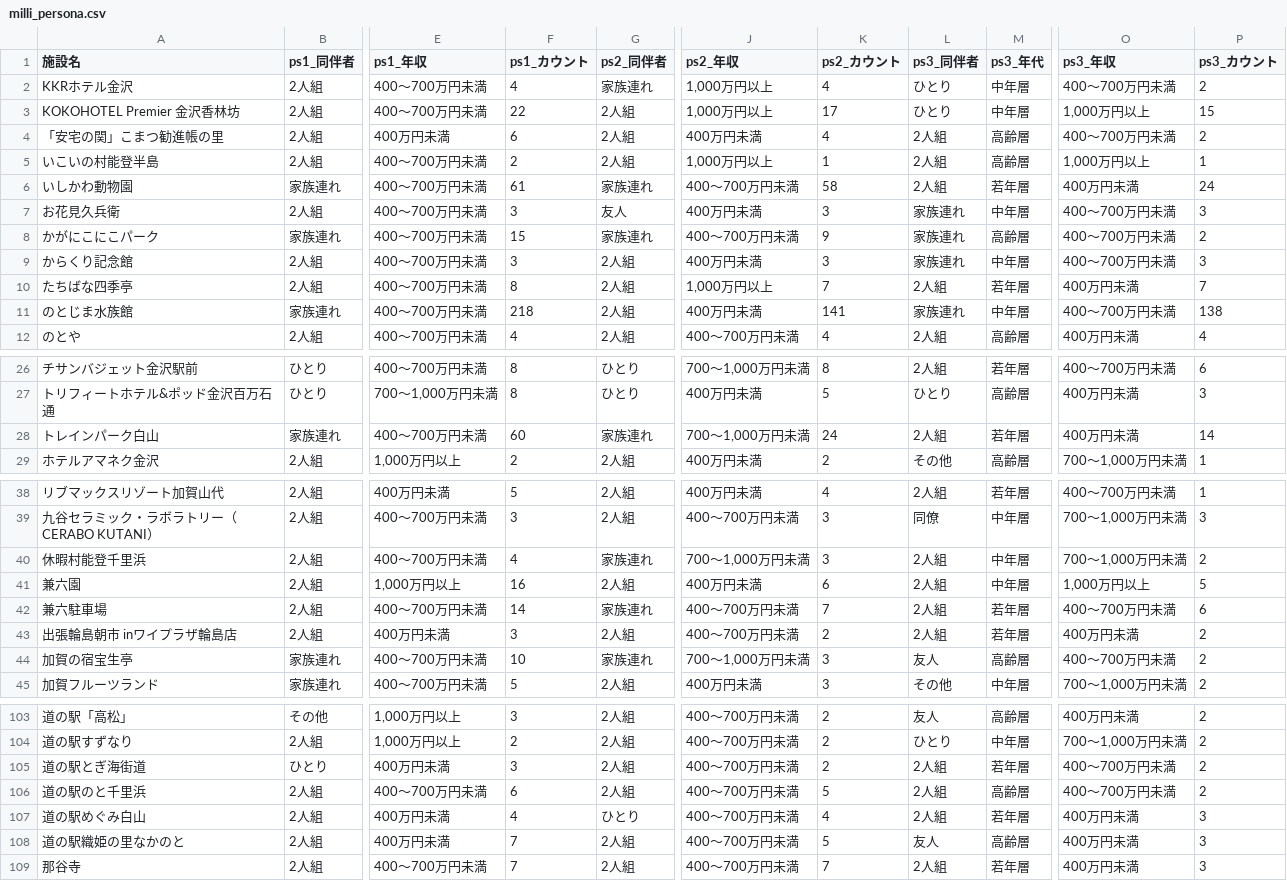
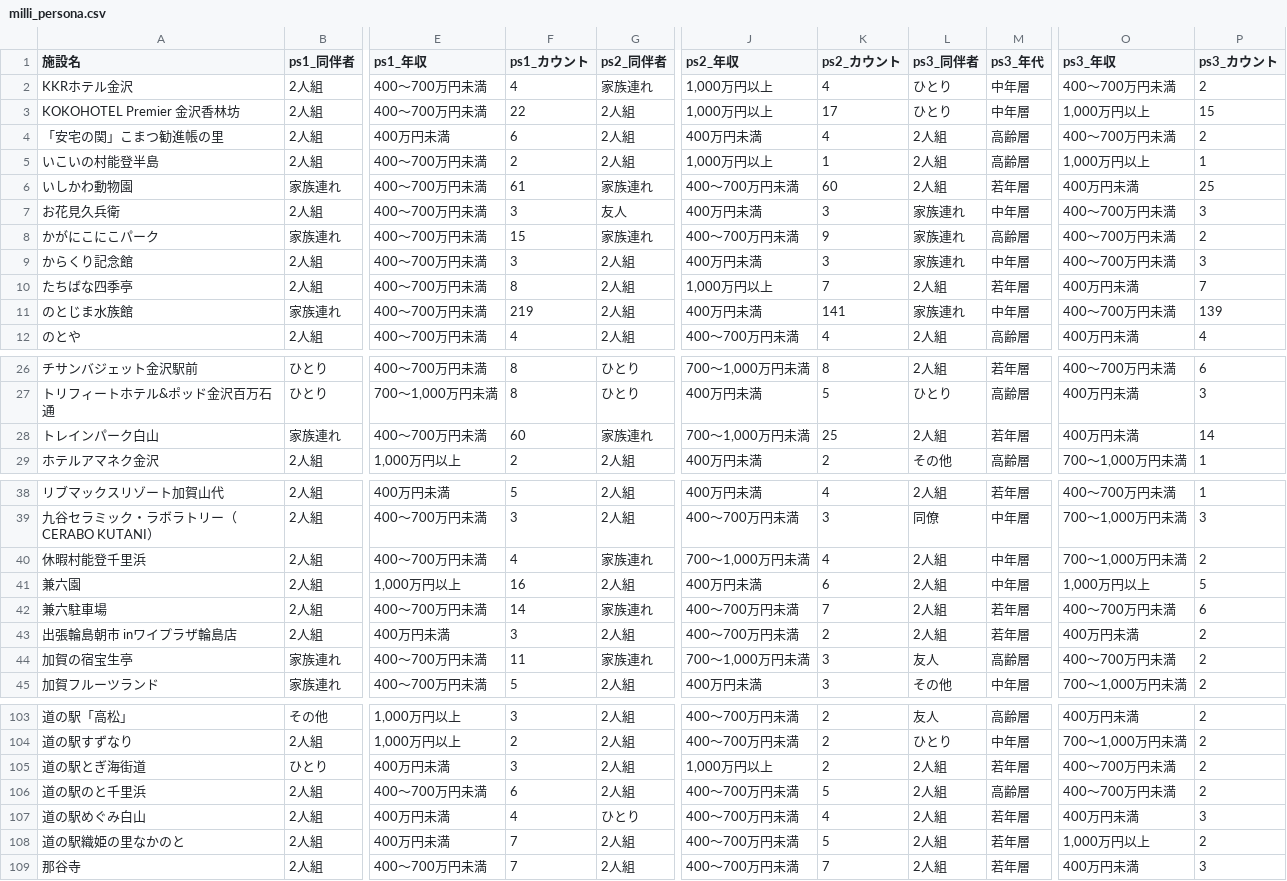
Before and after one commit to BeeB-C4N/tifo, a CSV file: ishikawa/milli_persona.csv, drawn as a sheet; only a part is shown, gaps mark what is left out; the diff covers the shown part only; the diff names each change by its address in the sheet, - before the commit and + after, or states it on an @@ line.

```diff
--- a/ishikawa/milli_persona.csv
+++ b/ishikawa/milli_persona.csv
-K6 (ps2_カウント): 58
+K6 (ps2_カウント): 60
-P6 (ps3_カウント): 24
+P6 (ps3_カウント): 25
-F11 (ps1_カウント): 218
+F11 (ps1_カウント): 219
-P11 (ps3_カウント): 138
+P11 (ps3_カウント): 139
-K28 (ps2_カウント): 24
+K28 (ps2_カウント): 25
-K40 (ps2_カウント): 3
+K40 (ps2_カウント): 4
-F44 (ps1_カウント): 10
+F44 (ps1_カウント): 11
-J105 (ps2_年収): 400～700万円未満
+J105 (ps2_年収): 1,000万円以上
-L108 (ps3_同伴者): 友人
+L108 (ps3_同伴者): 2人組
-M108 (ps3_年代): 高齢層
+M108 (ps3_年代): 若年層
-O108 (ps3_年収): 400万円未満
+O108 (ps3_年収): 1,000万円以上
-P108 (ps3_カウント): 3
+P108 (ps3_カウント): 2
```
Also changed, not shown: 3 edited cells elsewhere in this file, ishikawa/milli_score.csv, 1 other file.
